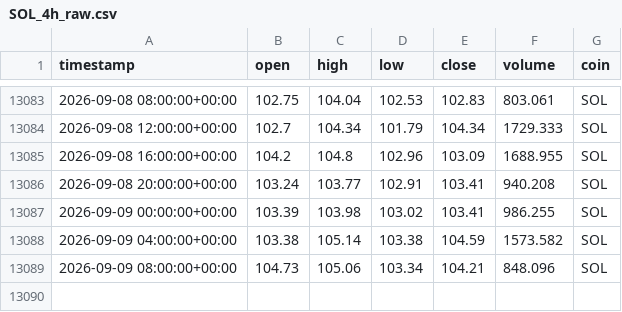
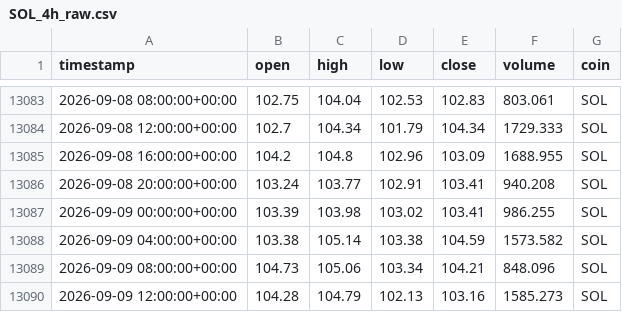
Before and after one commit to Vicems019/TFM-NeuroQuant, a CSV file: data/raw/SOL_4h_raw.csv, drawn as a sheet; only a part is shown, gaps mark what is left out.

```diff
--- a/data/raw/SOL_4h_raw.csv
+++ b/data/raw/SOL_4h_raw.csv
@@ -13089 +13089,2 @@ timestamp,open,high,low,close,volume,coin
 2026-09-09 08:00:00+00:00,104.73,105.06,103.34,104.21,848.096,SOL
+2026-09-09 12:00:00+00:00,104.28,104.79,102.13,103.16,1585.273,SOL
```
Also changed, not shown: data/raw/AVAX_4h_raw.csv, data/raw/ETH_4h_raw.csv, 5 other files.
